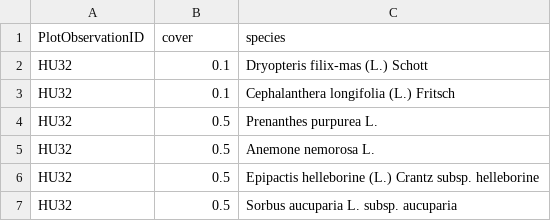
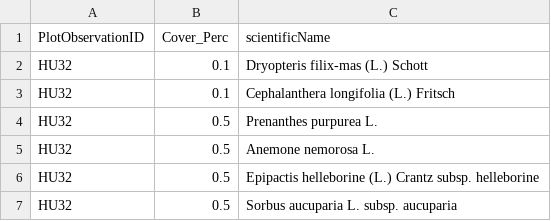
Before and after one commit to florian-jansen/resy, a CSV file: inst/extdata/data_example_species.csv, drawn as a sheet; only a part is shown.

```diff
--- a/inst/extdata/data_example_species.csv
+++ b/inst/extdata/data_example_species.csv
@@ -1,2 +1,2 @@
-PlotObservationID,cover,species
+PlotObservationID,Cover_Perc,scientificName
 HU32,0.1,Dryopteris filix-mas (L.) Schott
```
Also changed, not shown: inst/extdata/data_example_sites.csv.
